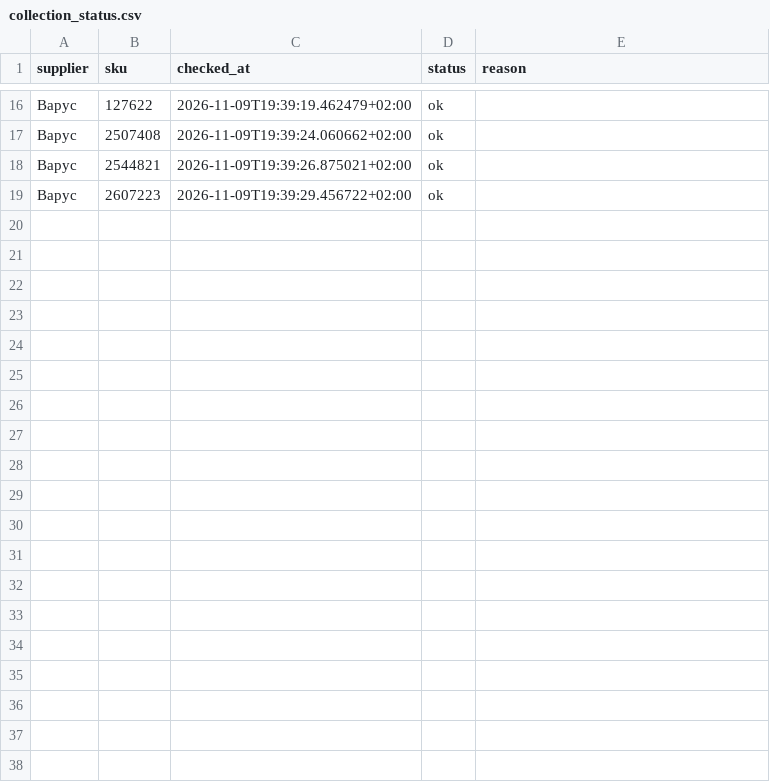
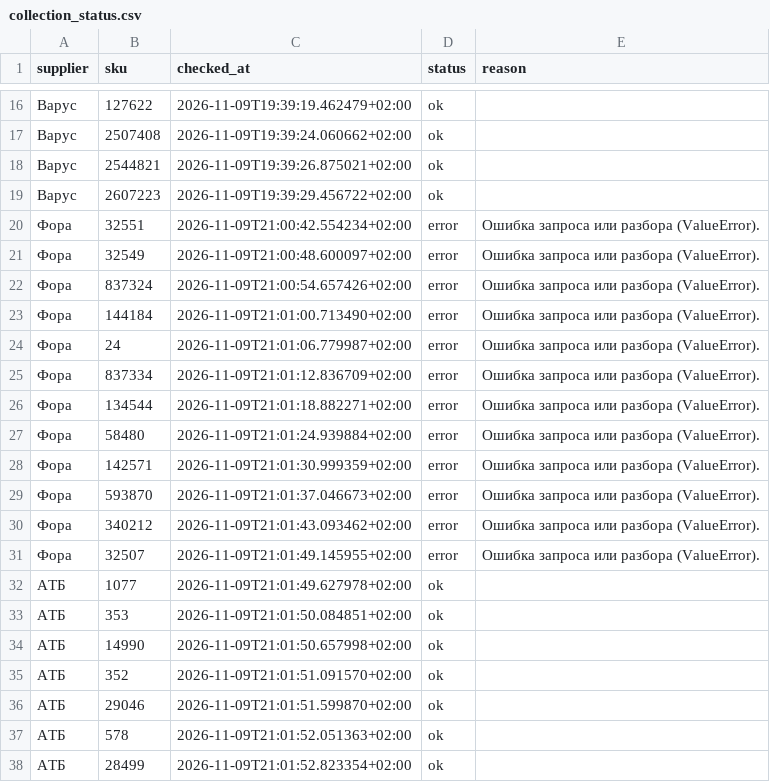
Before and after one commit to Divisible/supplier-price-monitor, a CSV file: data/collection_status.csv, drawn as a sheet; only a part is shown, gaps mark what is left out; the diff covers the shown part only; the diff names each change by its address in the sheet, - before the commit and + after, or states it on an @@ line.

```diff
--- a/data/collection_status.csv
+++ b/data/collection_status.csv
+row 20: Фора | 32551 | 2026-11-09T21:00:42.554234+02:00 | error | Ошибка запроса или разбора (ValueError).
+row 21: Фора | 32549 | 2026-11-09T21:00:48.600097+02:00 | error | Ошибка запроса или разбора (ValueError).
+row 22: Фора | 837324 | 2026-11-09T21:00:54.657426+02:00 | error | Ошибка запроса или разбора (ValueError).
+row 23: Фора | 144184 | 2026-11-09T21:01:00.713490+02:00 | error | Ошибка запроса или разбора (ValueError).
+row 24: Фора | 24 | 2026-11-09T21:01:06.779987+02:00 | error | Ошибка запроса или разбора (ValueError).
+row 25: Фора | 837334 | 2026-11-09T21:01:12.836709+02:00 | error | Ошибка запроса или разбора (ValueError).
+row 26: Фора | 134544 | 2026-11-09T21:01:18.882271+02:00 | error | Ошибка запроса или разбора (ValueError).
+row 27: Фора | 58480 | 2026-11-09T21:01:24.939884+02:00 | error | Ошибка запроса или разбора (ValueError).
+row 28: Фора | 142571 | 2026-11-09T21:01:30.999359+02:00 | error | Ошибка запроса или разбора (ValueError).
+row 29: Фора | 593870 | 2026-11-09T21:01:37.046673+02:00 | error | Ошибка запроса или разбора (ValueError).
+row 30: Фора | 340212 | 2026-11-09T21:01:43.093462+02:00 | error | Ошибка запроса или разбора (ValueError).
+row 31: Фора | 32507 | 2026-11-09T21:01:49.145955+02:00 | error | Ошибка запроса или разбора (ValueError).
+row 32: АТБ | 1077 | 2026-11-09T21:01:49.627978+02:00 | ok
+row 33: АТБ | 353 | 2026-11-09T21:01:50.084851+02:00 | ok
+row 34: АТБ | 14990 | 2026-11-09T21:01:50.657998+02:00 | ok
+row 35: АТБ | 352 | 2026-11-09T21:01:51.091570+02:00 | ok
+row 36: АТБ | 29046 | 2026-11-09T21:01:51.599870+02:00 | ok
+row 37: АТБ | 578 | 2026-11-09T21:01:52.051363+02:00 | ok
+row 38: АТБ | 28499 | 2026-11-09T21:01:52.823354+02:00 | ok
```
Also changed, not shown: 14 added rows elsewhere in this file, data/price_history.csv, product_mapping.csv, 2 other files.
